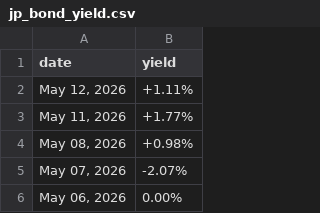
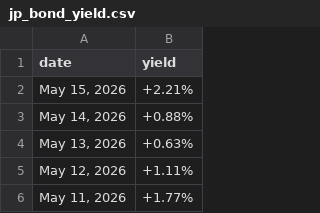
Before and after one commit to mvansan/VN-JP-MacroIndicators-Crawler, a CSV file: data/raw/jp_bond_yield.csv, drawn as a sheet; only a part is shown; the shorter side is filled out with more unchanged rows; the diff names each change by its address in the sheet, - before the commit and + after, or states it on an @@ line.

```diff
--- a/data/raw/jp_bond_yield.csv
+++ b/data/raw/jp_bond_yield.csv
+row 2: May 15, 2026 | +2.21%
+row 3: May 14, 2026 | +0.88%
+row 4: May 13, 2026 | +0.63%
```
Also changed, not shown: data/cleaned/jp_bond_yield_cleaned.csv, data/cleaned/vn_bond_yield_cleaned.csv, 1 other file.
